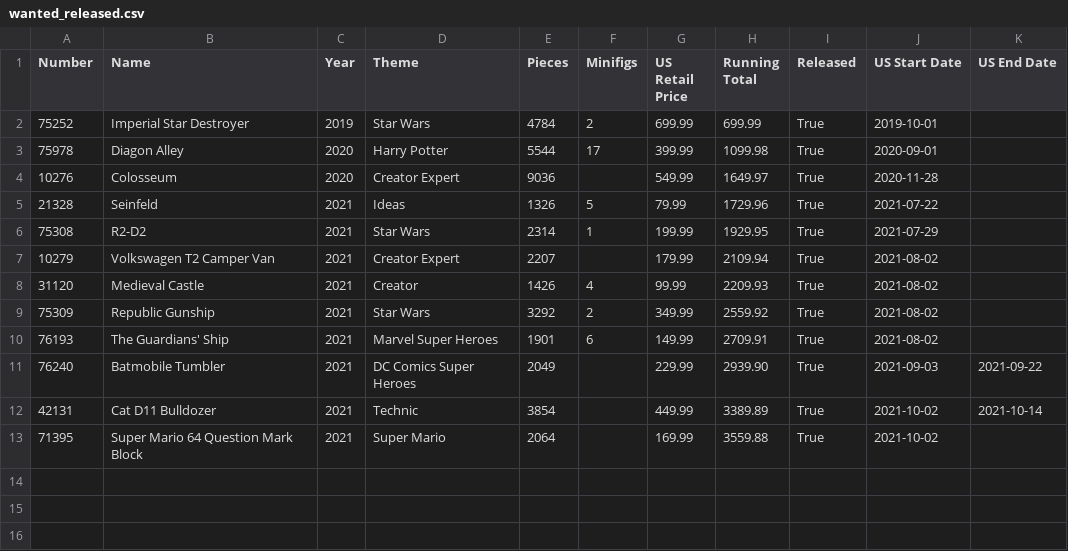
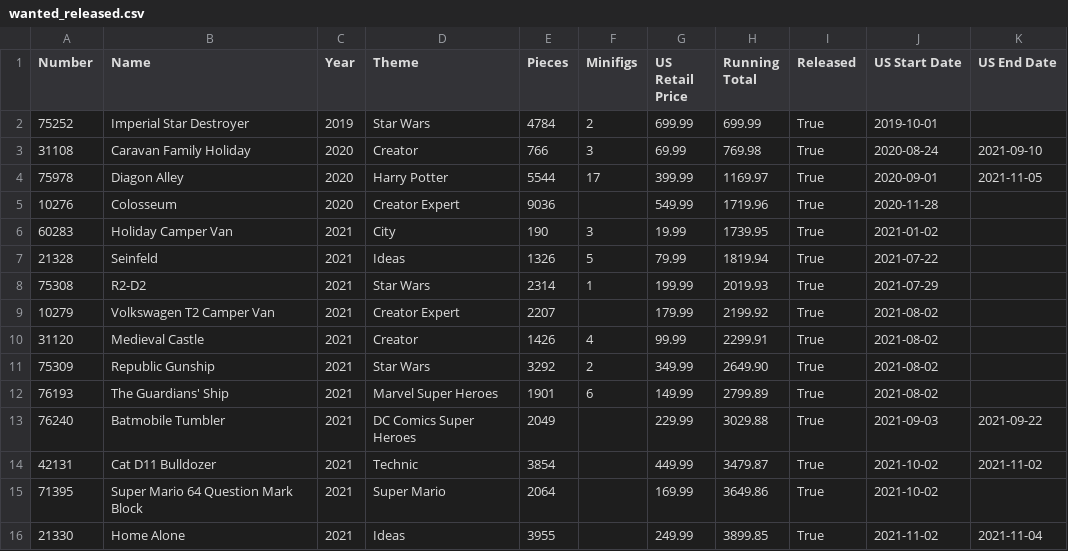
Before and after one commit to schultzy51/brickset, a CSV file: lists/wanted_released.csv, drawn as a sheet.

```diff
--- a/lists/wanted_released.csv
+++ b/lists/wanted_released.csv
@@ -2,12 +2,15 @@ Number,Name,Year,Theme,Pieces,Minifigs,US Retail Price,Running Total,Released,US
 75252,Imperial Star Destroyer,2019,Star Wars,4784,2,699.99,699.99,True,2019-10-01,
-75978,Diagon Alley,2020,Harry Potter,5544,17,399.99,1099.98,True,2020-09-01,
-10276,Colosseum,2020,Creator Expert,9036,,549.99,1649.97,True,2020-11-28,
-21328,Seinfeld,2021,Ideas,1326,5,79.99,1729.96,True,2021-07-22,
-75308,R2-D2,2021,Star Wars,2314,1,199.99,1929.95,True,2021-07-29,
-10279,Volkswagen T2 Camper Van,2021,Creator Expert,2207,,179.99,2109.94,True,2021-08-02,
-31120,Medieval Castle,2021,Creator,1426,4,99.99,2209.93,True,2021-08-02,
-75309,Republic Gunship,2021,Star Wars,3292,2,349.99,2559.92,True,2021-08-02,
-76193,The Guardians' Ship,2021,Marvel Super Heroes,1901,6,149.99,2709.91,True,2021-08-02,
-76240,Batmobile Tumbler,2021,DC Comics Super Heroes,2049,,229.99,2939.90,True,2021-09-03,2021-09-22
-42131,Cat D11 Bulldozer,2021,Technic,3854,,449.99,3389.89,True,2021-10-02,2021-10-14
-71395,Super Mario 64 Question Mark Block,2021,Super Mario,2064,,169.99,3559.88,True,2021-10-02,
+31108,Caravan Family Holiday,2020,Creator,766,3,69.99,769.98,True,2020-08-24,2021-09-10
+75978,Diagon Alley,2020,Harry Potter,5544,17,399.99,1169.97,True,2020-09-01,2021-11-05
+10276,Colosseum,2020,Creator Expert,9036,,549.99,1719.96,True,2020-11-28,
+60283,Holiday Camper Van,2021,City,190,3,19.99,1739.95,True,2021-01-02,
+21328,Seinfeld,2021,Ideas,1326,5,79.99,1819.94,True,2021-07-22,
+75308,R2-D2,2021,Star Wars,2314,1,199.99,2019.93,True,2021-07-29,
+10279,Volkswagen T2 Camper Van,2021,Creator Expert,2207,,179.99,2199.92,True,2021-08-02,
+31120,Medieval Castle,2021,Creator,1426,4,99.99,2299.91,True,2021-08-02,
+75309,Republic Gunship,2021,Star Wars,3292,2,349.99,2649.90,True,2021-08-02,
+76193,The Guardians' Ship,2021,Marvel Super Heroes,1901,6,149.99,2799.89,True,2021-08-02,
+76240,Batmobile Tumbler,2021,DC Comics Super Heroes,2049,,229.99,3029.88,True,2021-09-03,2021-09-22
+42131,Cat D11 Bulldozer,2021,Technic,3854,,449.99,3479.87,True,2021-10-02,2021-11-02
+71395,Super Mario 64 Question Mark Block,2021,Super Mario,2064,,169.99,3649.86,True,2021-10-02,
+21330,Home Alone,2021,Ideas,3955,,249.99,3899.85,True,2021-11-02,2021-11-04
```
Also changed, not shown: lists/wanted.csv, 3 other files.
